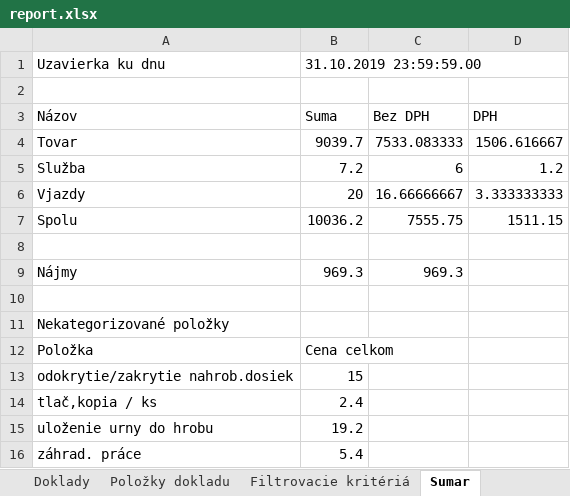
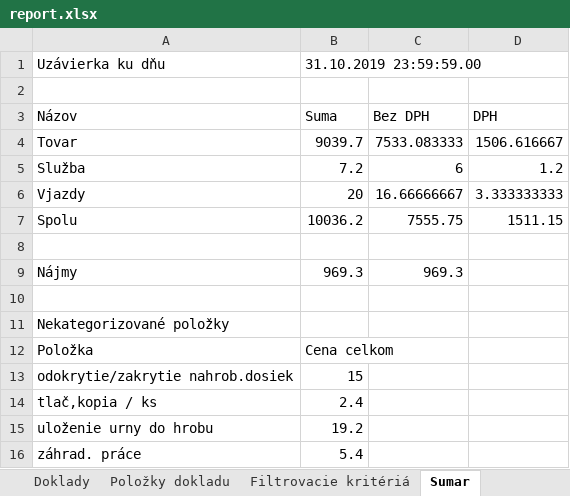
Before and after one commit to matusravas/ekasa, an Excel workbook: report.xlsx, sheet Sumar, drawn as a sheet; values as stored, in another font and other column widths than the file's, no borders; the diff names each change by its address in the sheet, - before the commit and + after, or states it on an @@ line.

```diff
--- a/report.xlsx (sheet Sumar)
+++ b/report.xlsx (sheet Sumar)
-A1 (Názov): Uzavierka ku dnu
+A1 (Názov): Uzávierka ku dňu
```
Also changed, not shown: 1 other file.
